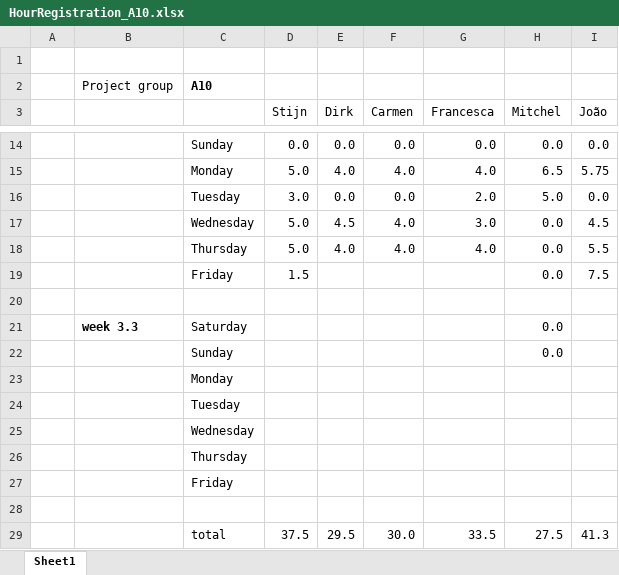
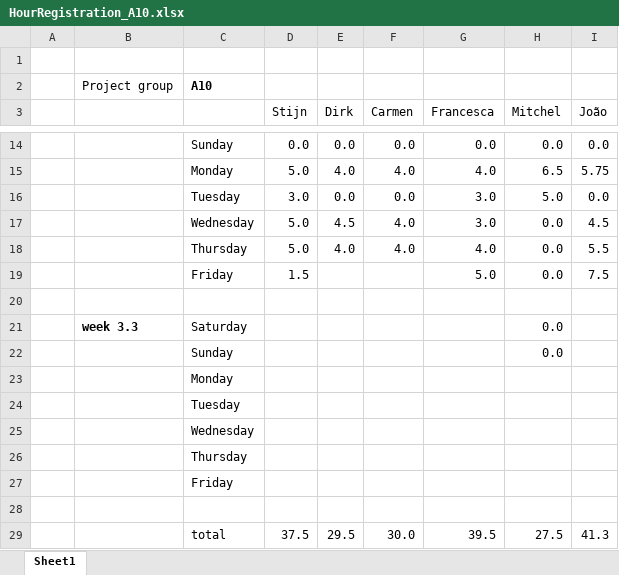
Before and after one commit to argenz/SVV-A10, an Excel workbook: HourRegistration_A10.xlsx, sheet Sheet1, drawn as a sheet; only a part is shown, gaps mark what is left out; values as stored, in another font and other column widths than the file's, no borders; the diff names each change by its address in the sheet, - before the commit and + after, or states it on an @@ line.

Commit message:
update hour registration

```diff
--- a/HourRegistration_A10.xlsx (sheet Sheet1)
+++ b/HourRegistration_A10.xlsx (sheet Sheet1)
-G16 (Francesca): 2.0
+G16 (Francesca): 3.0
-G19 (Francesca): (empty)
+G19 (Francesca): 5.0
-G29 (Francesca): 33.5
+G29 (Francesca): 39.5
```
Also changed, not shown: 3 other files.
